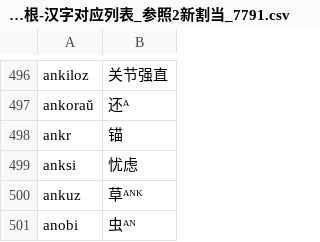
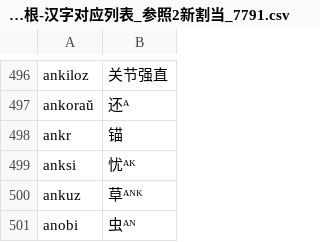
Before and after one commit to montainternoadorihistorion/esperanto-radiko-cjk-annotator-revision-20261017, a CSV file: Esperanto-Kanji-Ruby-JA/app_data/世界语词根-汉字对应列表_参照2新割当_7791.csv, drawn as a sheet; only a part is shown, gaps mark what is left out.

```diff
--- a/Esperanto-Kanji-Ruby-JA/app_data/世界语词根-汉字对应列表_参照2新割当_7791.csv
+++ b/Esperanto-Kanji-Ruby-JA/app_data/世界语词根-汉字对应列表_参照2新割当_7791.csv
@@ -498,3 +498,3 @@ ankoraŭ,还ᴬ
 ankr,锚
-anksi,忧虑
+anksi,忧ᴬᴷ
 ankuz,草ᴬᴺᴷ
```
Also changed, not shown: Esperanto-Kanji-Ruby-KO/app_data/世界语词根-汉字对应列表_参照2新割当_7791.csv, Esperanto-Kanji-Ruby-ZH/app_data/世界语词根-汉字对应列表_参照2新割当_7791.csv, 45 other files.
